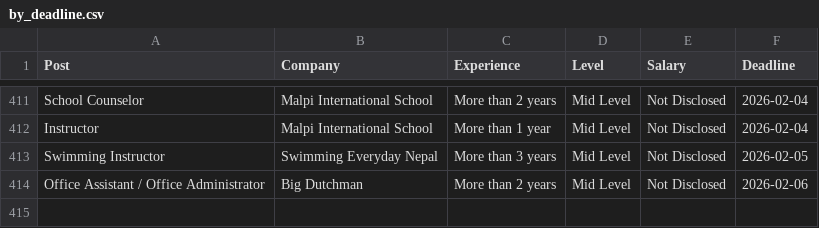
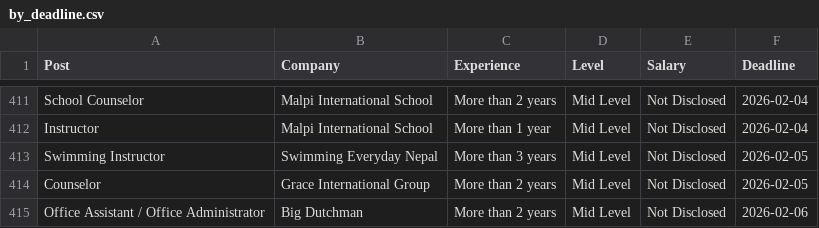
Before and after one commit to dpm24800/top-jobs-scraper, a CSV file: data/by_deadline.csv, drawn as a sheet; only a part is shown, gaps mark what is left out; the diff names each change by its address in the sheet, - before the commit and + after, or states it on an @@ line.

```diff
--- a/data/by_deadline.csv
+++ b/data/by_deadline.csv
+row 414: Counselor | Grace International Group | More than 2 years | Mid Level | Not Disclosed | 2026-02-05
```
Also changed, not shown: data/top_jobs.csv.
